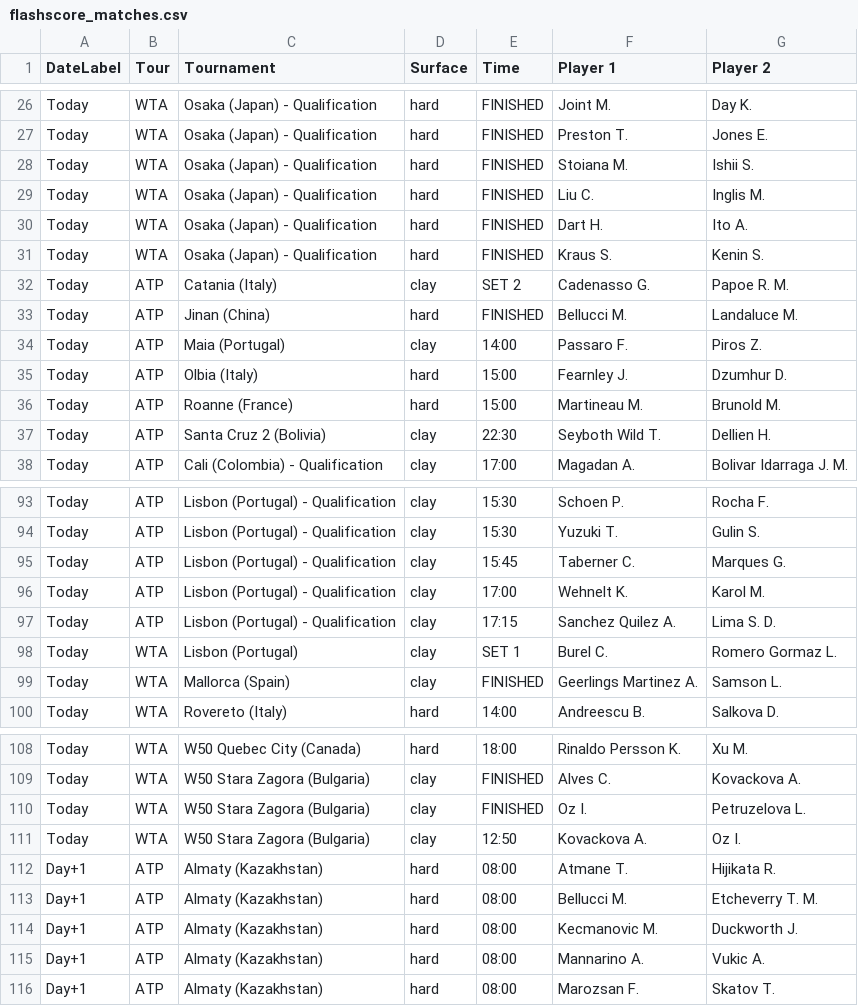
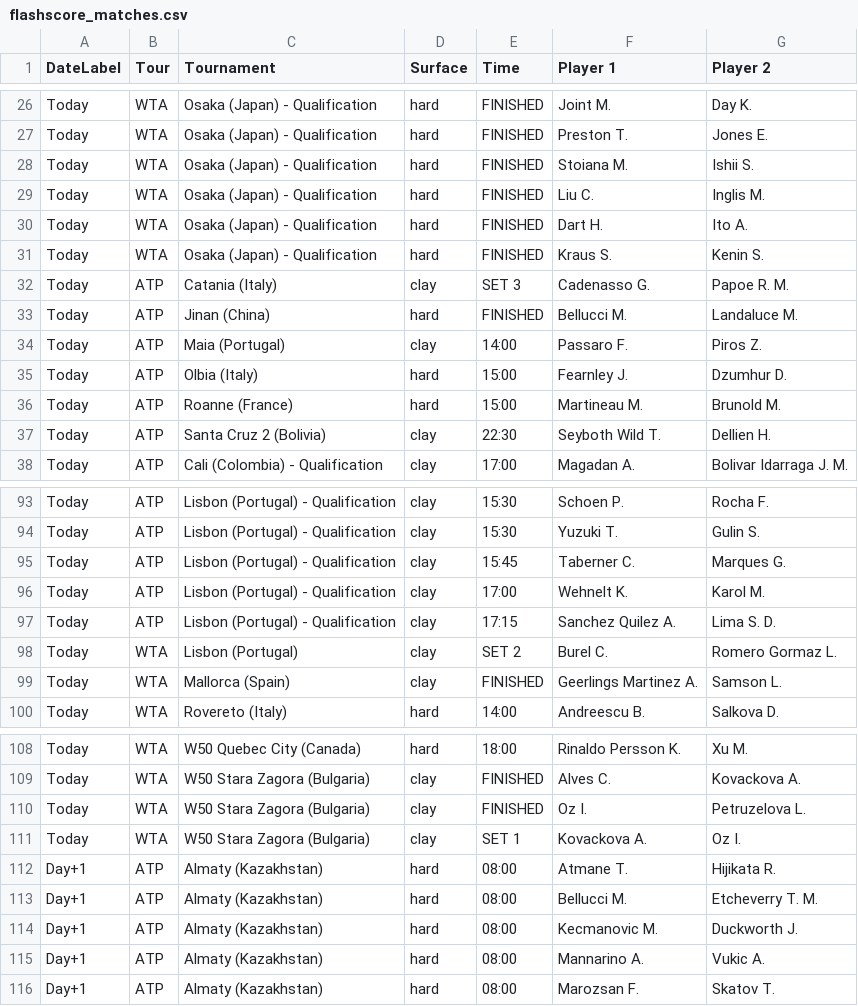
Before and after one commit to rajnakviliam/tennis-surface-elo, a CSV file: flashscore_matches.csv, drawn as a sheet; only a part is shown, gaps mark what is left out; the diff covers the shown part only.

```diff
--- a/flashscore_matches.csv
+++ b/flashscore_matches.csv
@@ -31,3 +31,3 @@ Today;WTA;Osaka (Japan) - Qualification;hard;FINISHED;Dart H.;Ito A.
 Today;WTA;Osaka (Japan) - Qualification;hard;FINISHED;Kraus S.;Kenin S.
-Today;ATP;Catania (Italy);clay;SET 2;Cadenasso G.;Papoe R. M.
+Today;ATP;Catania (Italy);clay;SET 3;Cadenasso G.;Papoe R. M.
 Today;ATP;Jinan (China);hard;FINISHED;Bellucci M.;Landaluce M.
@@ -97,3 +97,3 @@ Today;ATP;Lisbon (Portugal) - Qualification;clay;17:00;Wehnelt K.;Karol M.
 Today;ATP;Lisbon (Portugal) - Qualification;clay;17:15;Sanchez Quilez A.;Lima S. D.
-Today;WTA;Lisbon (Portugal);clay;SET 1;Burel C.;Romero Gormaz L.
+Today;WTA;Lisbon (Portugal);clay;SET 2;Burel C.;Romero Gormaz L.
 Today;WTA;Mallorca (Spain);clay;FINISHED;Geerlings Martinez A.;Samson L.
@@ -110,3 +110,3 @@ Today;WTA;W50 Stara Zagora (Bulgaria);clay;FINISHED;Alves C.;Kovackova A.
 Today;WTA;W50 Stara Zagora (Bulgaria);clay;FINISHED;Oz I.;Petruzelova L.
-Today;WTA;W50 Stara Zagora (Bulgaria);clay;12:50;Kovackova A.;Oz I.
+Today;WTA;W50 Stara Zagora (Bulgaria);clay;SET 1;Kovackova A.;Oz I.
 Day+1;ATP;Almaty (Kazakhstan);hard;08:00;Atmane T.;Hijikata R.
```
Also changed, not shown: 3 added rows and 16 edited cells elsewhere in this file.
